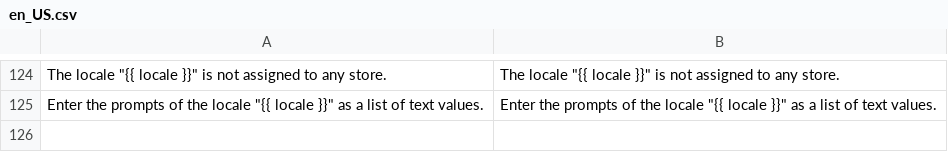
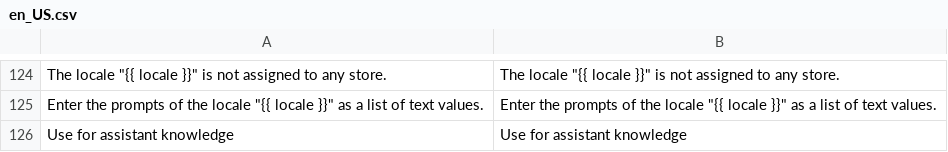
Before and after one commit to spryker-feature/ai-commerce, a CSV file: data/translation/Zed/en_US.csv, drawn as a sheet; only a part is shown, gaps mark what is left out; the diff names each change by its address in the sheet, - before the commit and + after, or states it on an @@ line.

```diff
--- a/data/translation/Zed/en_US.csv
+++ b/data/translation/Zed/en_US.csv
+row 126: Use for assistant knowledge | Use for assistant knowledge
```
Also changed, not shown: data/translation/Zed/de_DE.csv, 42 other files.
